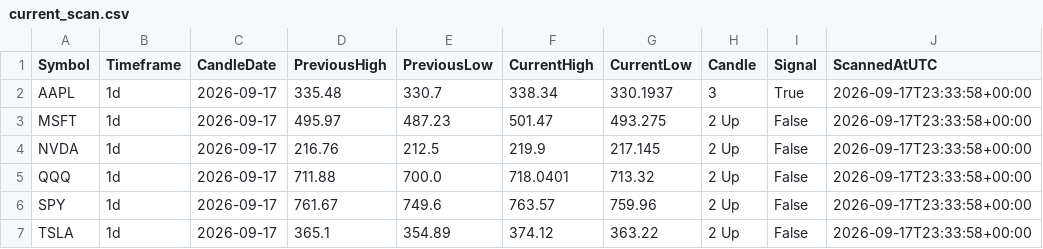
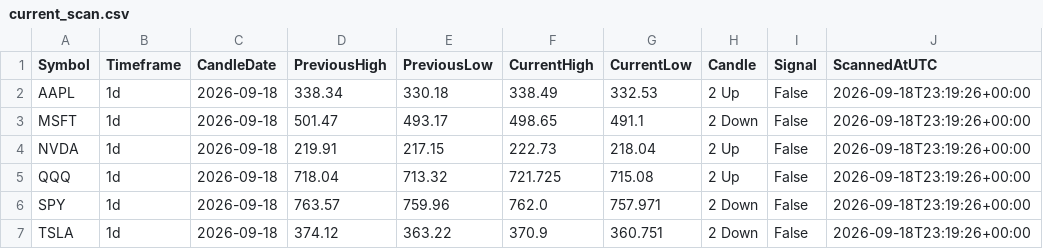
Before and after one commit to fazewalty/candle-scanner, a CSV file: current_scan.csv, drawn as a sheet.

```diff
--- a/current_scan.csv
+++ b/current_scan.csv
@@ -1,7 +1,7 @@
 Symbol,Timeframe,CandleDate,PreviousHigh,PreviousLow,CurrentHigh,CurrentLow,Candle,Signal,ScannedAtUTC
-AAPL,1d,2026-09-17,335.48,330.7,338.34,330.1937,3,True,2026-09-17T23:33:58+00:00
-MSFT,1d,2026-09-17,495.97,487.23,501.47,493.275,2 Up,False,2026-09-17T23:33:58+00:00
-NVDA,1d,2026-09-17,216.76,212.5,219.9,217.145,2 Up,False,2026-09-17T23:33:58+00:00
-QQQ,1d,2026-09-17,711.88,700.0,718.0401,713.32,2 Up,False,2026-09-17T23:33:58+00:00
-SPY,1d,2026-09-17,761.67,749.6,763.57,759.96,2 Up,False,2026-09-17T23:33:58+00:00
-TSLA,1d,2026-09-17,365.1,354.89,374.12,363.22,2 Up,False,2026-09-17T23:33:58+00:00
+AAPL,1d,2026-09-18,338.34,330.18,338.49,332.53,2 Up,False,2026-09-18T23:19:26+00:00
+MSFT,1d,2026-09-18,501.47,493.17,498.65,491.1,2 Down,False,2026-09-18T23:19:26+00:00
+NVDA,1d,2026-09-18,219.91,217.15,222.73,218.04,2 Up,False,2026-09-18T23:19:26+00:00
+QQQ,1d,2026-09-18,718.04,713.32,721.725,715.08,2 Up,False,2026-09-18T23:19:26+00:00
+SPY,1d,2026-09-18,763.57,759.96,762.0,757.971,2 Down,False,2026-09-18T23:19:26+00:00
+TSLA,1d,2026-09-18,374.12,363.22,370.9,360.751,2 Down,False,2026-09-18T23:19:26+00:00
```
Also changed, not shown: scan_history.csv.
